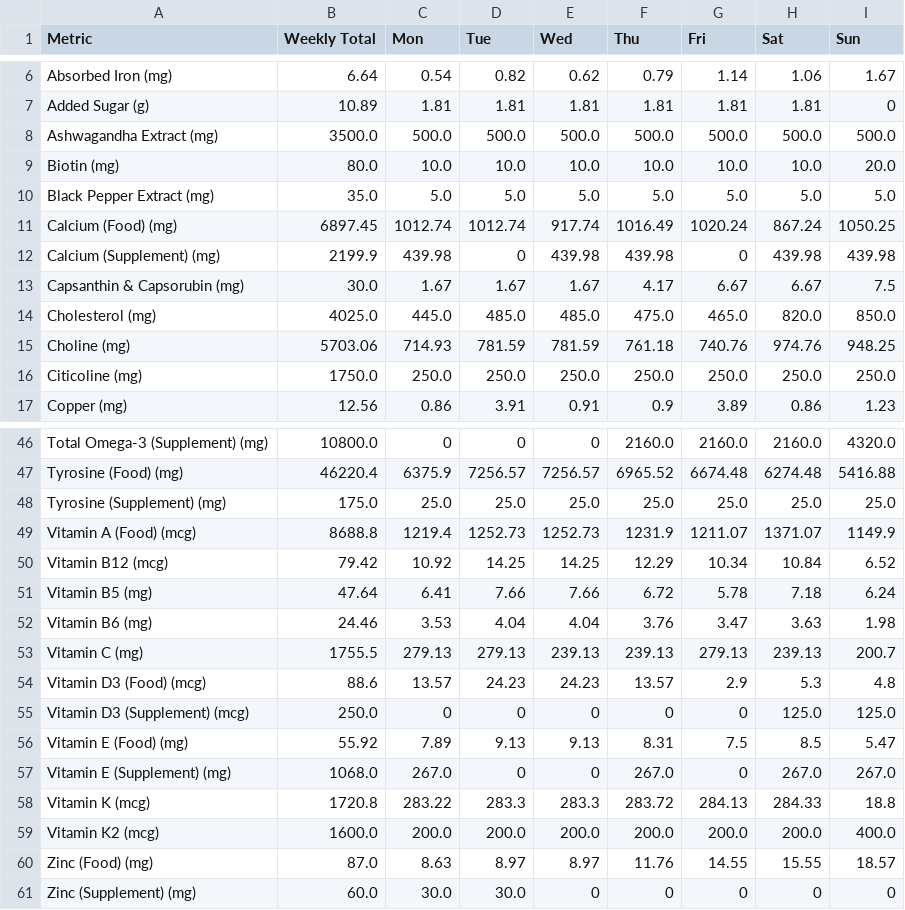
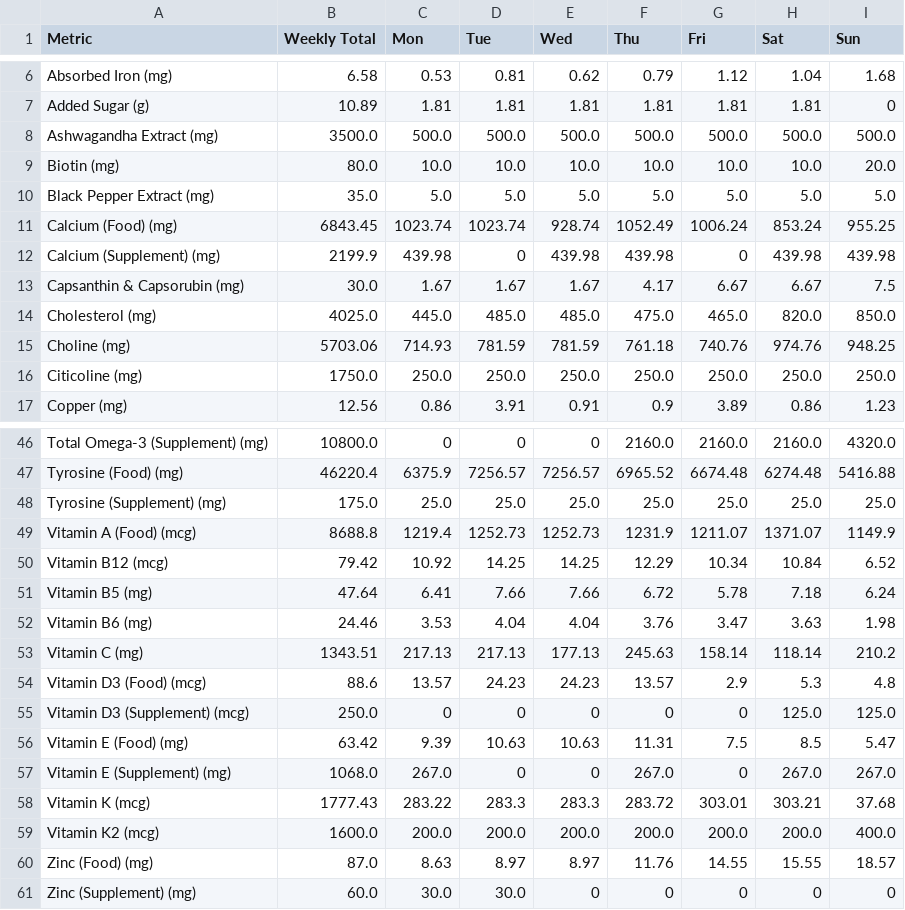
Before and after one commit to elmustslay/daily-blueprint, a CSV file: mynutrition.csv, drawn as a sheet; only a part is shown, gaps mark what is left out; the diff covers the shown part only; the diff names each change by its address in the sheet, - before the commit and + after, or states it on an @@ line.

```diff
--- a/mynutrition.csv
+++ b/mynutrition.csv
-B6 (Weekly Total): 6.64
+B6 (Weekly Total): 6.58
-C6 (Mon): 0.54
+C6 (Mon): 0.53
-D6 (Tue): 0.82
+D6 (Tue): 0.81
-G6 (Fri): 1.14
+G6 (Fri): 1.12
-H6 (Sat): 1.06
+H6 (Sat): 1.04
-I6 (Sun): 1.67
+I6 (Sun): 1.68
-B11 (Weekly Total): 6897.45
+B11 (Weekly Total): 6843.45
-C11 (Mon): 1012.74
+C11 (Mon): 1023.74
-D11 (Tue): 1012.74
+D11 (Tue): 1023.74
-E11 (Wed): 917.74
+E11 (Wed): 928.74
-F11 (Thu): 1016.49
+F11 (Thu): 1052.49
-G11 (Fri): 1020.24
+G11 (Fri): 1006.24
-H11 (Sat): 867.24
+H11 (Sat): 853.24
-I11 (Sun): 1050.25
+I11 (Sun): 955.25
-B53 (Weekly Total): 1755.5
+B53 (Weekly Total): 1343.51
-C53 (Mon): 279.13
+C53 (Mon): 217.13
-D53 (Tue): 279.13
+D53 (Tue): 217.13
-E53 (Wed): 239.13
+E53 (Wed): 177.13
-F53 (Thu): 239.13
+F53 (Thu): 245.63
-G53 (Fri): 279.13
+G53 (Fri): 158.14
-H53 (Sat): 239.13
+H53 (Sat): 118.14
-I53 (Sun): 200.7
+I53 (Sun): 210.2
-B56 (Weekly Total): 55.92
+B56 (Weekly Total): 63.42
-C56 (Mon): 7.89
+C56 (Mon): 9.39
-D56 (Tue): 9.13
+D56 (Tue): 10.63
-E56 (Wed): 9.13
+E56 (Wed): 10.63
-F56 (Thu): 8.31
+F56 (Thu): 11.31
-B58 (Weekly Total): 1720.8
+B58 (Weekly Total): 1777.43
-G58 (Fri): 284.13
+G58 (Fri): 303.01
-H58 (Sat): 284.33
+H58 (Sat): 303.21
-I58 (Sun): 18.8
+I58 (Sun): 37.68
```
Also changed, not shown: 64 edited cells elsewhere in this file, 12 other files.
